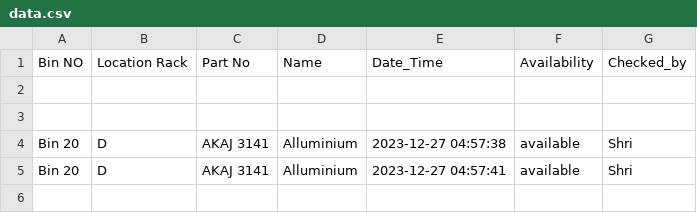
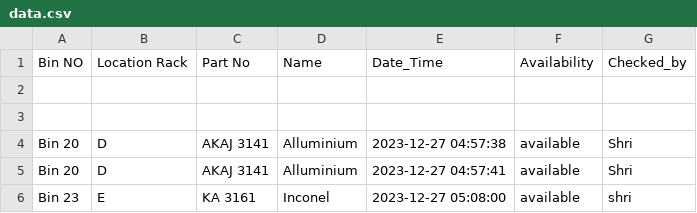
Before and after one commit to dronelog-uasnmims/qr-code, a CSV file: data.csv, drawn as a sheet; the diff names each change by its address in the sheet, - before the commit and + after, or states it on an @@ line.

Commit message:
Update file

```diff
--- a/data.csv
+++ b/data.csv
+row 6: Bin 23 | E | KA 3161 | Inconel | 2023-12-27 05:08:00 | available | shri
```
